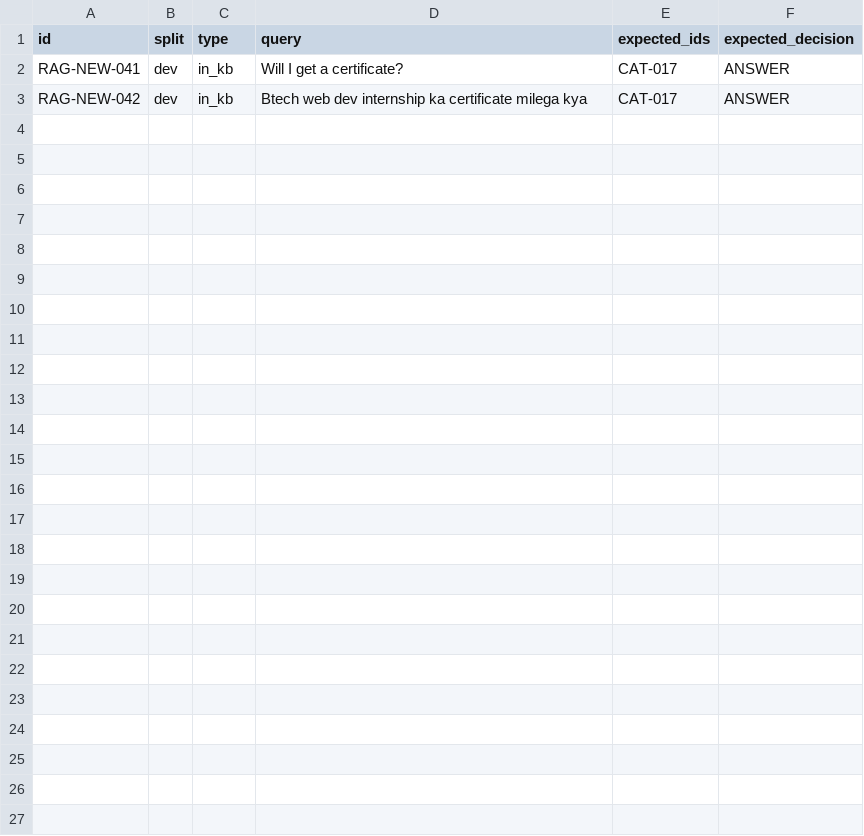
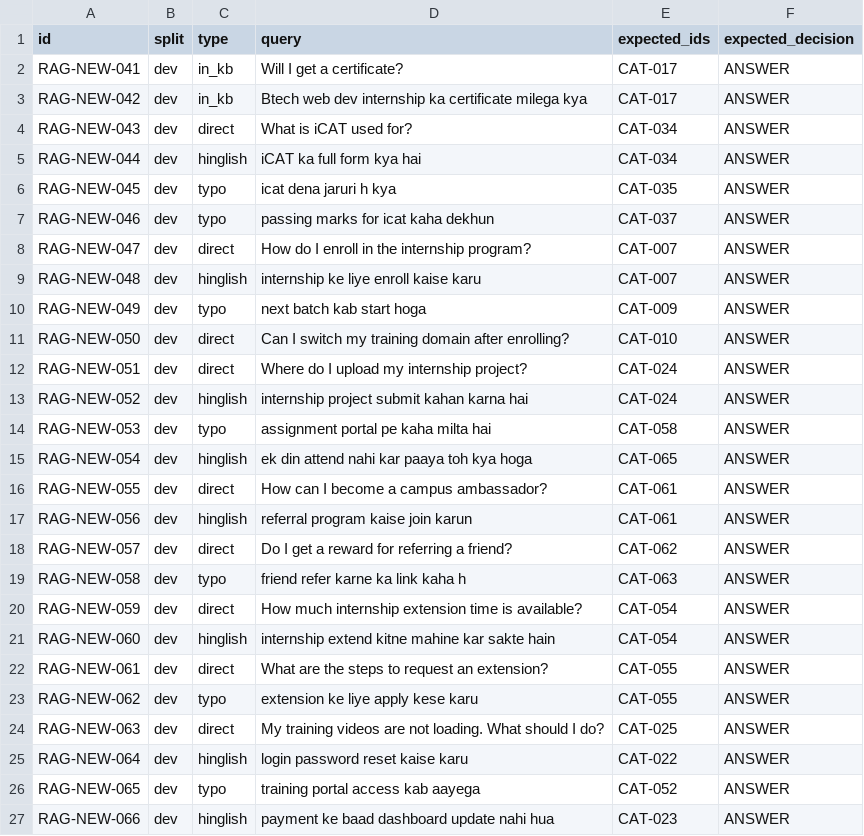
Before and after one commit to JeetM64/whatsapp-support-bot, a CSV file: eval/retrieval_cases_dev_additions.csv, drawn as a sheet.

Commit message:
Stage 9A: answer rewrite, help-center map, chat metadata, answer review

```diff
--- a/eval/retrieval_cases_dev_additions.csv
+++ b/eval/retrieval_cases_dev_additions.csv
@@ -3 +3,25 @@ RAG-NEW-041,dev,in_kb,Will I get a certificate?,CAT-017,ANSWER
 RAG-NEW-042,dev,in_kb,Btech web dev internship ka certificate milega kya,CAT-017,ANSWER
+RAG-NEW-043,dev,direct,What is iCAT used for?,CAT-034,ANSWER
+RAG-NEW-044,dev,hinglish,iCAT ka full form kya hai,CAT-034,ANSWER
+RAG-NEW-045,dev,typo,icat dena jaruri h kya,CAT-035,ANSWER
+RAG-NEW-046,dev,typo,passing marks for icat kaha dekhun,CAT-037,ANSWER
+RAG-NEW-047,dev,direct,How do I enroll in the internship program?,CAT-007,ANSWER
+RAG-NEW-048,dev,hinglish,internship ke liye enroll kaise karu,CAT-007,ANSWER
+RAG-NEW-049,dev,typo,next batch kab start hoga,CAT-009,ANSWER
+RAG-NEW-050,dev,direct,Can I switch my training domain after enrolling?,CAT-010,ANSWER
+RAG-NEW-051,dev,direct,Where do I upload my internship project?,CAT-024,ANSWER
+RAG-NEW-052,dev,hinglish,internship project submit kahan karna hai,CAT-024,ANSWER
+RAG-NEW-053,dev,typo,assignment portal pe kaha milta hai,CAT-058,ANSWER
+RAG-NEW-054,dev,hinglish,ek din attend nahi kar paaya toh kya hoga,CAT-065,ANSWER
+RAG-NEW-055,dev,direct,How can I become a campus ambassador?,CAT-061,ANSWER
+RAG-NEW-056,dev,hinglish,referral program kaise join karun,CAT-061,ANSWER
+RAG-NEW-057,dev,direct,Do I get a reward for referring a friend?,CAT-062,ANSWER
+RAG-NEW-058,dev,typo,friend refer karne ka link kaha h,CAT-063,ANSWER
+RAG-NEW-059,dev,direct,How much internship extension time is available?,CAT-054,ANSWER
+RAG-NEW-060,dev,hinglish,internship extend kitne mahine kar sakte hain,CAT-054,ANSWER
+RAG-NEW-061,dev,direct,What are the steps to request an extension?,CAT-055,ANSWER
+RAG-NEW-062,dev,typo,extension ke liye apply kese karu,CAT-055,ANSWER
+RAG-NEW-063,dev,direct,My training videos are not loading. What should I do?,CAT-025,ANSWER
+RAG-NEW-064,dev,hinglish,login password reset kaise karu,CAT-022,ANSWER
+RAG-NEW-065,dev,typo,training portal access kab aayega,CAT-052,ANSWER
+RAG-NEW-066,dev,hinglish,payment ke baad dashboard update nahi hua,CAT-023,ANSWER
```
Also changed, not shown: kb/knowledge_base.csv, 18 other files.
